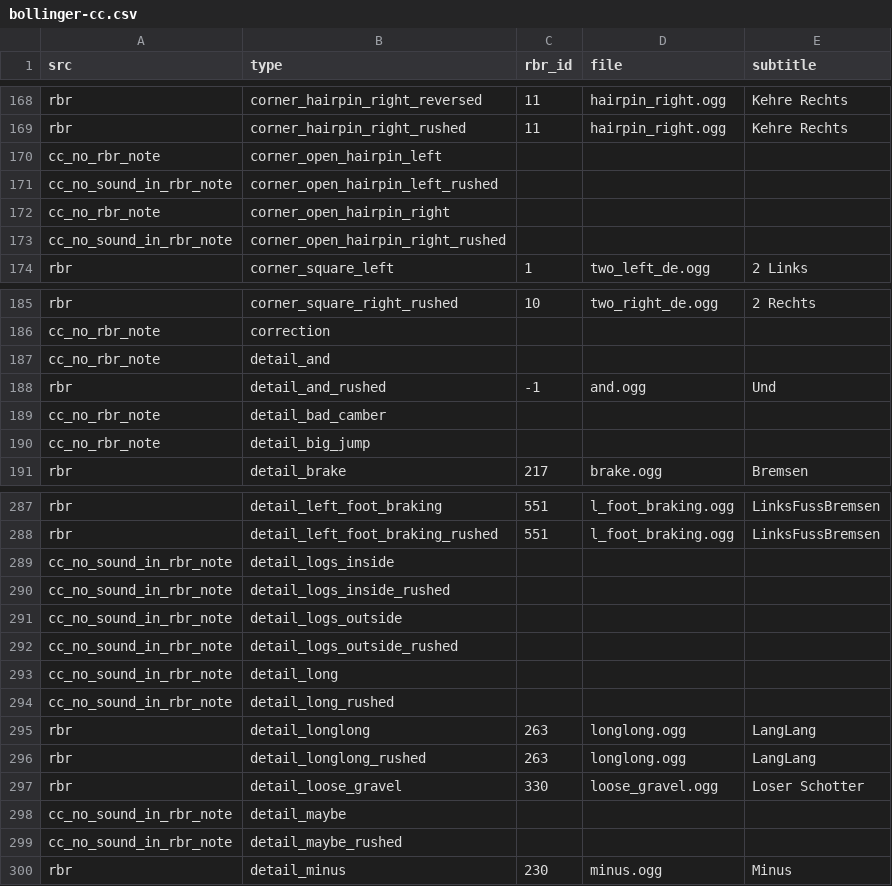
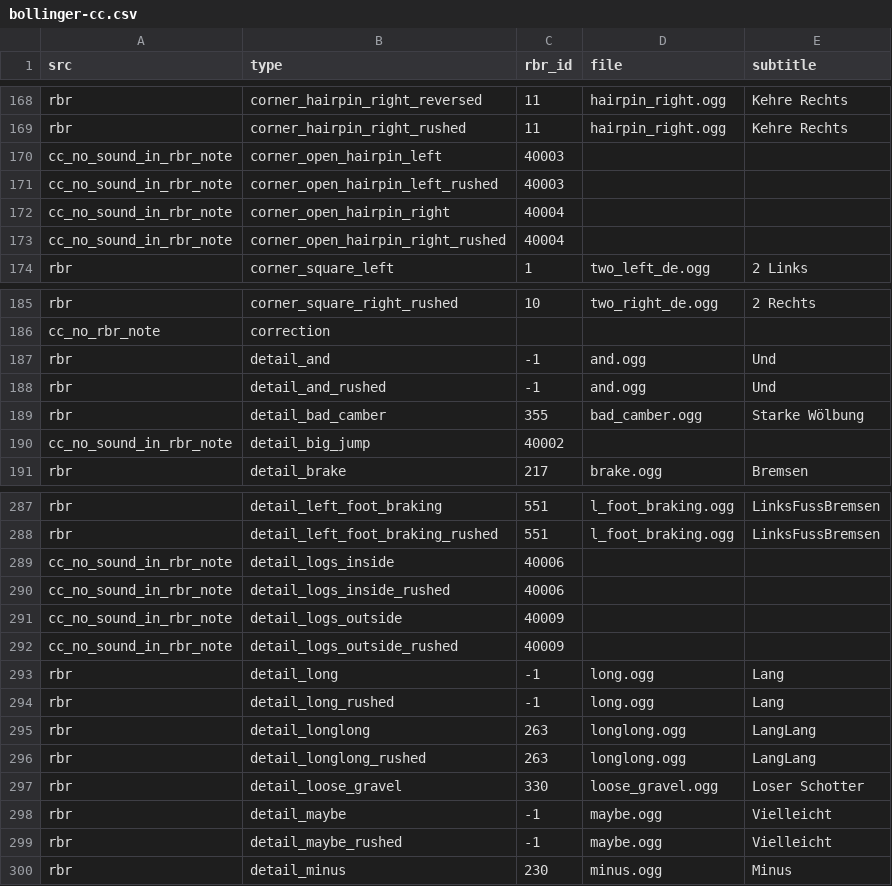
Before and after one commit to durandom/cc_codriver, a CSV file: out/bollinger-cc.csv, drawn as a sheet; only a part is shown, gaps mark what is left out; the diff covers the shown part only.

```diff
--- a/out/bollinger-cc.csv
+++ b/out/bollinger-cc.csv
@@ -169,6 +169,6 @@ rbr,corner_hairpin_right_reversed,11,hairpin_right.ogg,Kehre Rechts
 rbr,corner_hairpin_right_rushed,11,hairpin_right.ogg,Kehre Rechts
-cc_no_rbr_note,corner_open_hairpin_left,,,
-cc_no_sound_in_rbr_note,corner_open_hairpin_left_rushed,,,
-cc_no_rbr_note,corner_open_hairpin_right,,,
-cc_no_sound_in_rbr_note,corner_open_hairpin_right_rushed,,,
+cc_no_sound_in_rbr_note,corner_open_hairpin_left,40003,,
+cc_no_sound_in_rbr_note,corner_open_hairpin_left_rushed,40003,,
+cc_no_sound_in_rbr_note,corner_open_hairpin_right,40004,,
+cc_no_sound_in_rbr_note,corner_open_hairpin_right_rushed,40004,,
 rbr,corner_square_left,1,two_left_de.ogg,2 Links
@@ -186,6 +186,6 @@ rbr,corner_square_right_rushed,10,two_right_de.ogg,2 Rechts
 cc_no_rbr_note,correction,,,
-cc_no_rbr_note,detail_and,,,
+rbr,detail_and,-1,and.ogg,Und
 rbr,detail_and_rushed,-1,and.ogg,Und
-cc_no_rbr_note,detail_bad_camber,,,
-cc_no_rbr_note,detail_big_jump,,,
+rbr,detail_bad_camber,355,bad_camber.ogg,Starke Wölbung
+cc_no_sound_in_rbr_note,detail_big_jump,40002,,
 rbr,detail_brake,217,brake.ogg,Bremsen
@@ -288,8 +288,8 @@ rbr,detail_left_foot_braking,551,l_foot_braking.ogg,LinksFussBremsen
 rbr,detail_left_foot_braking_rushed,551,l_foot_braking.ogg,LinksFussBremsen
-cc_no_sound_in_rbr_note,detail_logs_inside,,,
-cc_no_sound_in_rbr_note,detail_logs_inside_rushed,,,
-cc_no_sound_in_rbr_note,detail_logs_outside,,,
-cc_no_sound_in_rbr_note,detail_logs_outside_rushed,,,
-cc_no_sound_in_rbr_note,detail_long,,,
-cc_no_sound_in_rbr_note,detail_long_rushed,,,
+cc_no_sound_in_rbr_note,detail_logs_inside,40006,,
+cc_no_sound_in_rbr_note,detail_logs_inside_rushed,40006,,
+cc_no_sound_in_rbr_note,detail_logs_outside,40009,,
+cc_no_sound_in_rbr_note,detail_logs_outside_rushed,40009,,
+rbr,detail_long,-1,long.ogg,Lang
+rbr,detail_long_rushed,-1,long.ogg,Lang
 rbr,detail_longlong,263,longlong.ogg,LangLang
@@ -297,4 +297,4 @@ rbr,detail_longlong_rushed,263,longlong.ogg,LangLang
 rbr,detail_loose_gravel,330,loose_gravel.ogg,Loser Schotter
-cc_no_sound_in_rbr_note,detail_maybe,,,
-cc_no_sound_in_rbr_note,detail_maybe_rushed,,,
+rbr,detail_maybe,-1,maybe.ogg,Vielleicht
+rbr,detail_maybe_rushed,-1,maybe.ogg,Vielleicht
 rbr,detail_minus,230,minus.ogg,Minus
```
Also changed, not shown: 2 moved rows and 35 edited cells elsewhere in this file, out/bollinger-rbr.csv, out/janne-v2-cc.csv, 3 other files.
